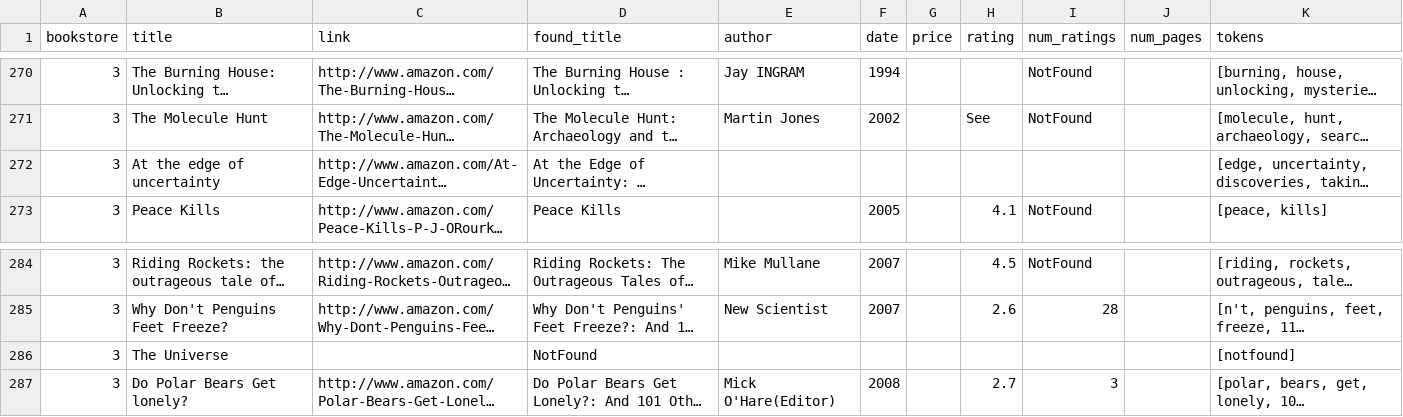
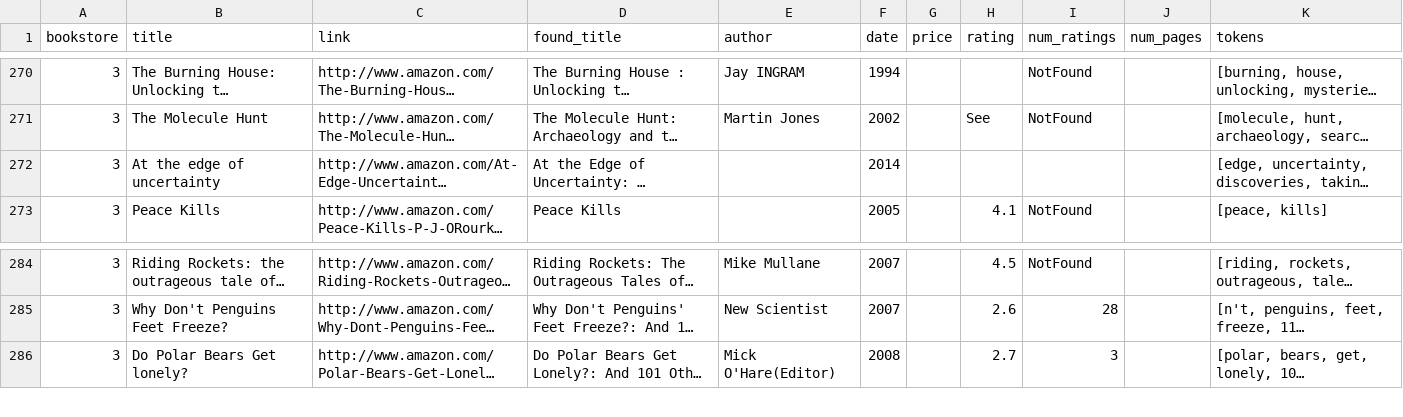
Before and after one commit to PMeinshausen/PMeinshausen.github.io, a CSV file: chiangMai/chiangMai_data.csv, drawn as a sheet; only a part is shown, gaps mark what is left out; long unchanged cells end in …; the diff names each change by its address in the sheet, - before the commit and + after, or states it on an @@ line.

```diff
--- a/chiangMai/chiangMai_data.csv
+++ b/chiangMai/chiangMai_data.csv
-F272 (date): (empty)
+F272 (date): 2014
-row 286: 3 | The Universe |  | NotFound |  |  |  |  |  |  | [notfound]
```
Also changed, not shown: 2 other files.
